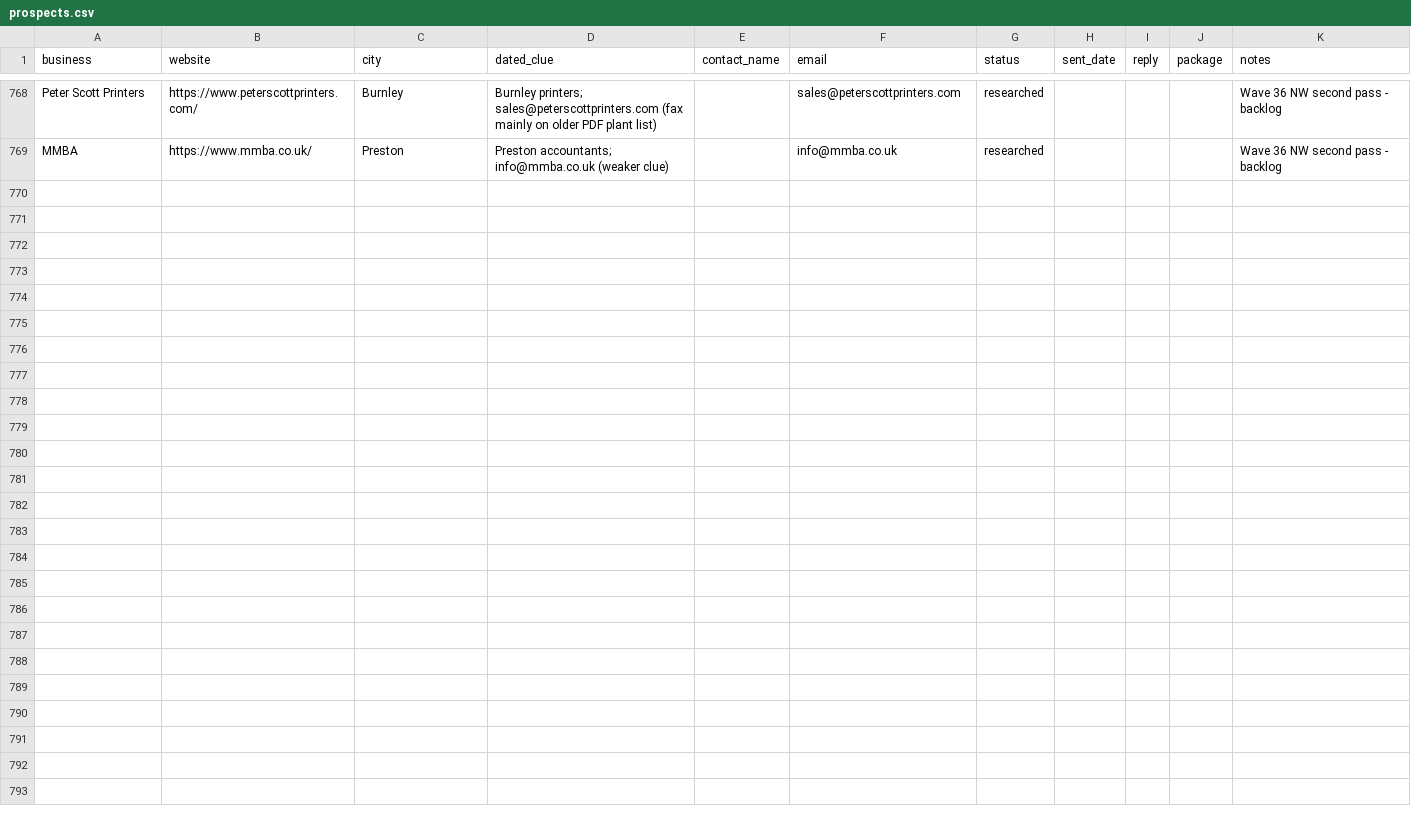
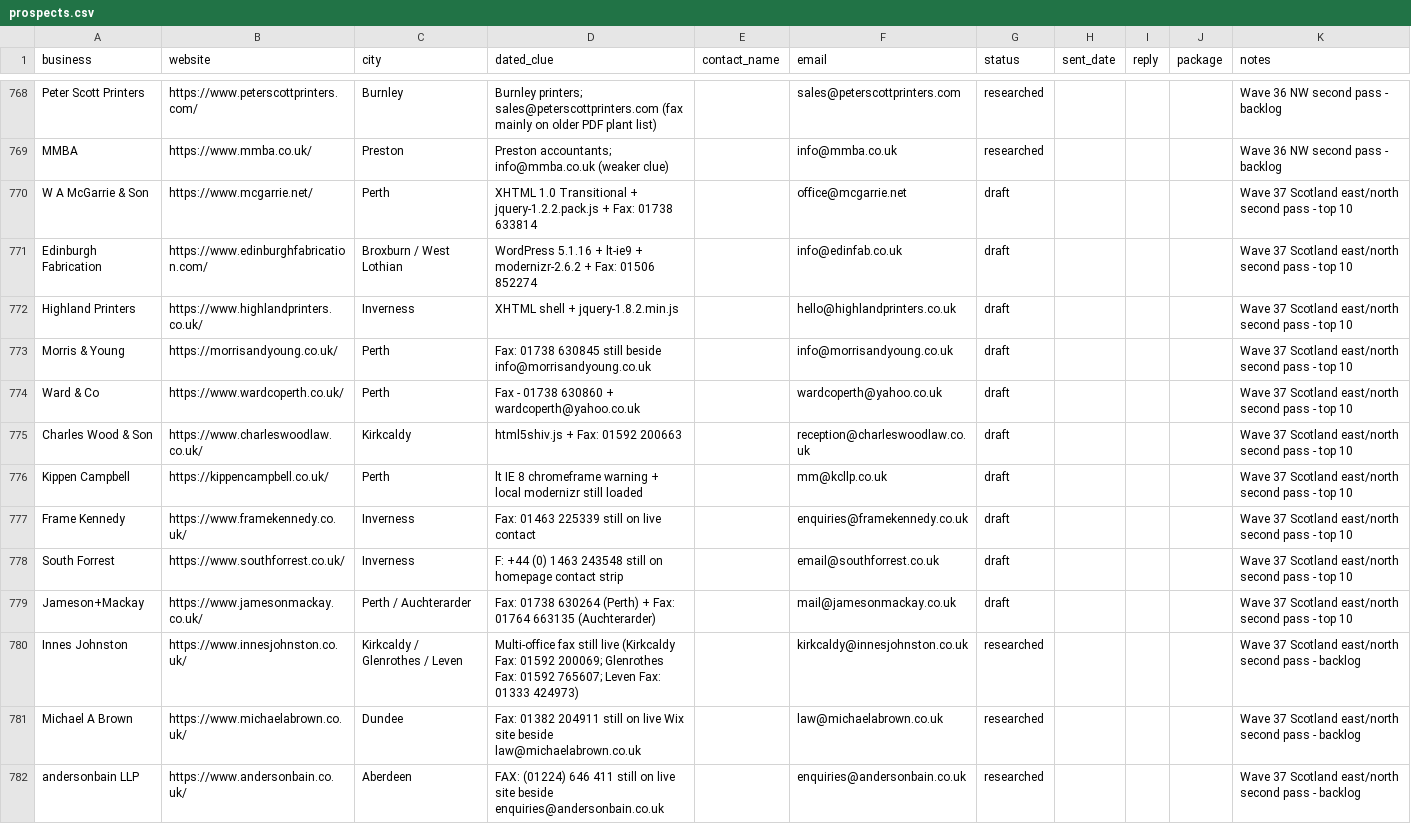
Before and after one commit to menacesahota/roguemodern, a CSV file: outreach/prospects.csv, drawn as a sheet; only a part is shown, gaps mark what is left out; the diff covers the shown part only.

```diff
--- a/outreach/prospects.csv
+++ b/outreach/prospects.csv
@@ -769 +769,14 @@ Peter Scott Printers,https://www.peterscottprinters.com/,Burnley,Burnley printer
 MMBA,https://www.mmba.co.uk/,Preston,Preston accountants; info@mmba.co.uk (weaker clue),,info@mmba.co.uk,researched,,,,Wave 36 NW second pass - backlog
+W A McGarrie & Son,https://www.mcgarrie.net/,Perth,XHTML 1.0 Transitional + jquery-1.2.2.pack.js + Fax: 01738 633814,,office@mcgarrie.net,draft,,,,Wave 37 Scotland east/north second pass - top 10
+Edinburgh Fabrication,https://www.edinburghfabrication.com/,Broxburn / West Lothian,WordPress 5.1.16 + lt-ie9 + modernizr-2.6.2 + Fax: 01506 852274,,info@edinfab.co.uk,draft,,,,Wave 37 Scotland east/north second pass - top 10
+Highland Printers,https://www.highlandprinters.co.uk/,Inverness,XHTML shell + jquery-1.8.2.min.js,,hello@highlandprinters.co.uk,draft,,,,Wave 37 Scotland east/north second pass - top 10
+Morris & Young,https://morrisandyoung.co.uk/,Perth,Fax: 01738 630845 still beside info@morrisandyoung.co.uk,,info@morrisandyoung.co.uk,draft,,,,Wave 37 Scotland east/north second pass - top 10
+Ward & Co,https://www.wardcoperth.co.uk/,Perth,Fax - 01738 630860 + wardcoperth@yahoo.co.uk,,wardcoperth@yahoo.co.uk,draft,,,,Wave 37 Scotland east/north second pass - top 10
+Charles Wood & Son,https://www.charleswoodlaw.co.uk/,Kirkcaldy,html5shiv.js + Fax: 01592 200663,,reception@charleswoodlaw.co.uk,draft,,,,Wave 37 Scotland east/north second pass - top 10
+Kippen Campbell,https://kippencampbell.co.uk/,Perth,lt IE 8 chromeframe warning + local modernizr still loaded,,mm@kcllp.co.uk,draft,,,,Wave 37 Scotland east/north second pass - top 10
+Frame Kennedy,https://www.framekennedy.co.uk/,Inverness,Fax: 01463 225339 still on live contact,,enquiries@framekennedy.co.uk,draft,,,,Wave 37 Scotland east/north second pass - top 10
+South Forrest,https://www.southforrest.co.uk/,Inverness,F: +44 (0) 1463 243548 still on homepage contact strip,,email@southforrest.co.uk,draft,,,,Wave 37 Scotland east/north second pass - top 10
+Jameson+Mackay,https://www.jamesonmackay.co.uk/,Perth / Auchterarder,Fax: 01738 630264 (Perth) + Fax: 01764 663135 (Auchterarder),,mail@jamesonmackay.co.uk,draft,,,,Wave 37 Scotland east/north second pass - top 10
+Innes Johnston,https://www.innesjohnston.co.uk/,Kirkcaldy / Glenrothes / Leven,Multi-office fax still live (Kirkcaldy Fax: 01592 200069; Glenrothes Fax: 01592 765607; Leven Fax: 01333 424973),,kirkcaldy@innesjohnston.co.uk,researched,,,,Wave 37 Scotland east/north second pass - backlog
+Michael A Brown,https://www.michaelabrown.co.uk/,Dundee,Fax: 01382 204911 still on live Wix site beside law@michaelabrown.co.uk,,law@michaelabrown.co.uk,researched,,,,Wave 37 Scotland east/north second pass - backlog
+andersonbain LLP,https://www.andersonbain.co.uk/,Aberdeen,FAX: (01224) 646 411 still on live site beside enquiries@andersonbain.co.uk,,enquiries@andersonbain.co.uk,researched,,,,Wave 37 Scotland east/north second pass - backlog
```
Also changed, not shown: 12 added rows elsewhere in this file, 2 other files.
